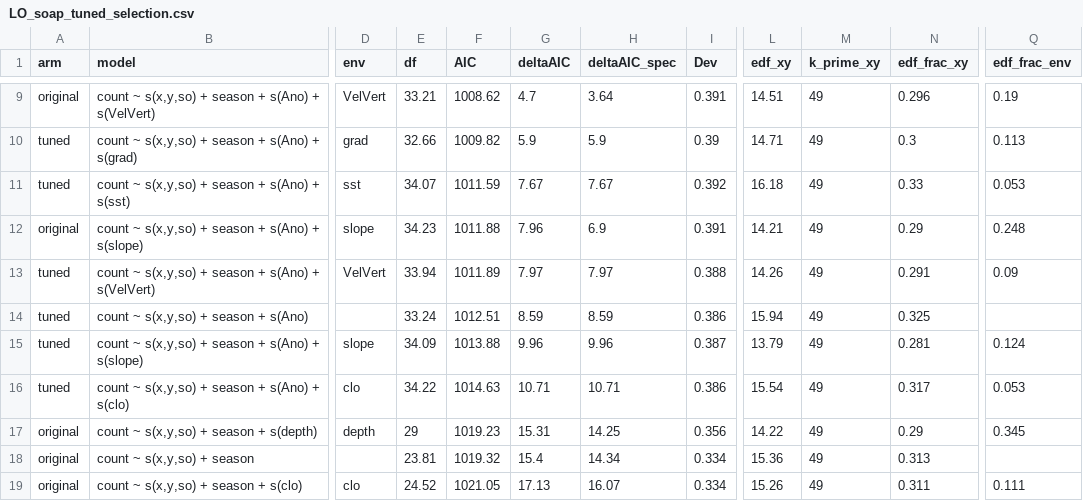
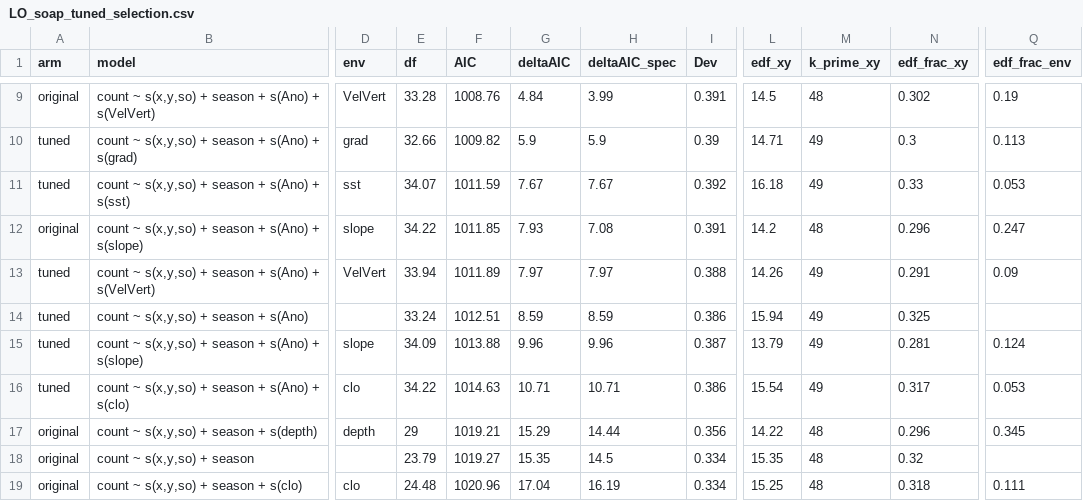
Before and after one commit to adbpatagonia/GolfoSanMatias_DolphinAbundance, a CSV file: output/DuskyDolphin/DSM/LO_soap_tuned_selection.csv, drawn as a sheet; only a part is shown, gaps mark what is left out; the diff covers the shown part only; the diff names each change by its address in the sheet, - before the commit and + after, or states it on an @@ line.

```diff
--- a/output/DuskyDolphin/DSM/LO_soap_tuned_selection.csv
+++ b/output/DuskyDolphin/DSM/LO_soap_tuned_selection.csv
-E9 (df): 33.21
+E9 (df): 33.28
-F9 (AIC): 1008.62
+F9 (AIC): 1008.76
-G9 (deltaAIC): 4.7
+G9 (deltaAIC): 4.84
-H9 (deltaAIC_spec): 3.64
+H9 (deltaAIC_spec): 3.99
-L9 (edf_xy): 14.51
+L9 (edf_xy): 14.5
-M9 (k_prime_xy): 49
+M9 (k_prime_xy): 48
-N9 (edf_frac_xy): 0.296
+N9 (edf_frac_xy): 0.302
-E12 (df): 34.23
+E12 (df): 34.22
-F12 (AIC): 1011.88
+F12 (AIC): 1011.85
-G12 (deltaAIC): 7.96
+G12 (deltaAIC): 7.93
-H12 (deltaAIC_spec): 6.9
+H12 (deltaAIC_spec): 7.08
-L12 (edf_xy): 14.21
+L12 (edf_xy): 14.2
-M12 (k_prime_xy): 49
+M12 (k_prime_xy): 48
-N12 (edf_frac_xy): 0.29
+N12 (edf_frac_xy): 0.296
-Q12 (edf_frac_env): 0.248
+Q12 (edf_frac_env): 0.247
-F17 (AIC): 1019.23
+F17 (AIC): 1019.21
-G17 (deltaAIC): 15.31
+G17 (deltaAIC): 15.29
-H17 (deltaAIC_spec): 14.25
+H17 (deltaAIC_spec): 14.44
-M17:M19 (k_prime_xy): 49
+M17:M19 (k_prime_xy): 48
-N17 (edf_frac_xy): 0.29
+N17 (edf_frac_xy): 0.296
-E18 (df): 23.81
+E18 (df): 23.79
-F18 (AIC): 1019.32
+F18 (AIC): 1019.27
-G18 (deltaAIC): 15.4
+G18 (deltaAIC): 15.35
-H18 (deltaAIC_spec): 14.34
+H18 (deltaAIC_spec): 14.5
-L18 (edf_xy): 15.36
+L18 (edf_xy): 15.35
-N18 (edf_frac_xy): 0.313
+N18 (edf_frac_xy): 0.32
-E19 (df): 24.52
+E19 (df): 24.48
-F19 (AIC): 1021.05
+F19 (AIC): 1020.96
-G19 (deltaAIC): 17.13
+G19 (deltaAIC): 17.04
-H19 (deltaAIC_spec): 16.07
+H19 (deltaAIC_spec): 16.19
-L19 (edf_xy): 15.26
+L19 (edf_xy): 15.25
-N19 (edf_frac_xy): 0.311
+N19 (edf_frac_xy): 0.318
```
Also changed, not shown: 130 edited cells elsewhere in this file, 2 other files.
